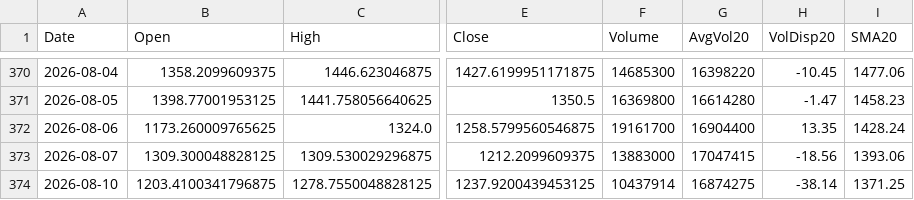
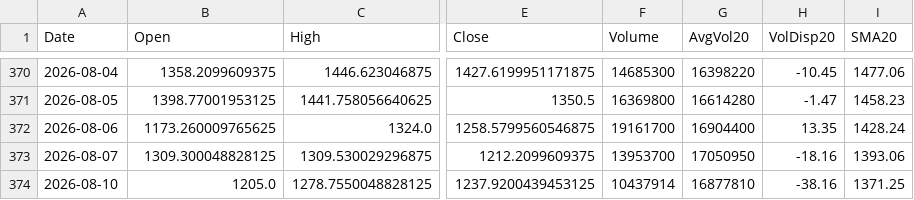
Before and after one commit to Junwoo-Genius/market-snapshot, a CSV file: public/csv/SNDK_daily.csv, drawn as a sheet; only a part is shown, gaps mark what is left out; the diff names each change by its address in the sheet, - before the commit and + after, or states it on an @@ line.

```diff
--- a/public/csv/SNDK_daily.csv
+++ b/public/csv/SNDK_daily.csv
-F373 (Volume): 13883000
+F373 (Volume): 13953700
-G373 (AvgVol20): 17047415
+G373 (AvgVol20): 17050950
-H373 (VolDisp20): -18.56
+H373 (VolDisp20): -18.16
-B374 (Open): 1203.4100341796875
+B374 (Open): 1205.0
-G374 (AvgVol20): 16874275
+G374 (AvgVol20): 16877810
-H374 (VolDisp20): -38.14
+H374 (VolDisp20): -38.16
```
Also changed, not shown: public/csv/BE_daily.csv, public/csv/IREN_daily.csv, 26 other files.
